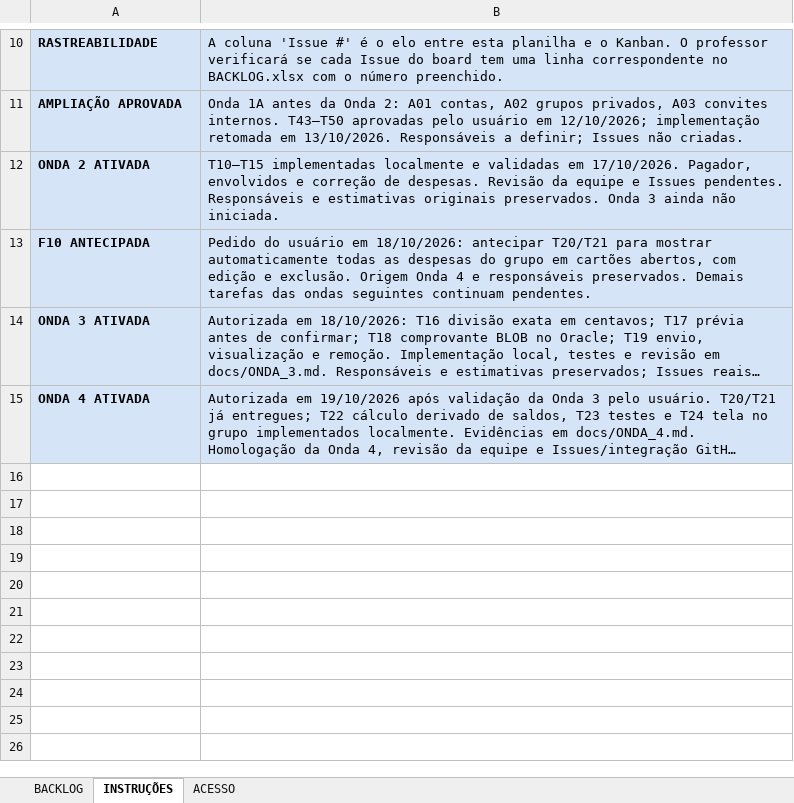
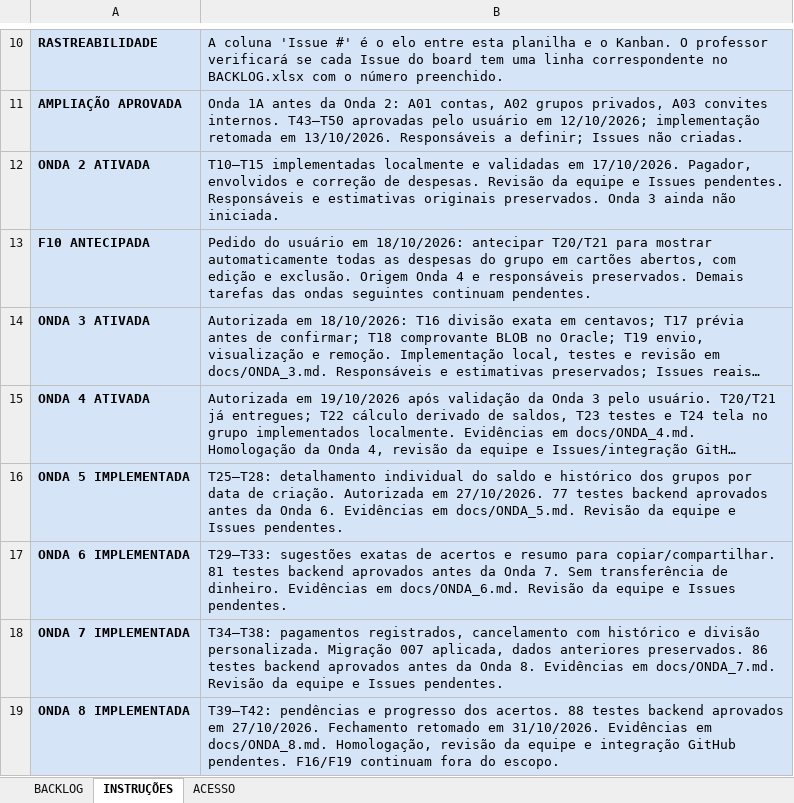
Before and after one commit to nagelzin/rachai, an Excel workbook: BACKLOG.xlsx, sheet INSTRUÇÕES, drawn as a sheet; only a part is shown, gaps mark what is left out; long unchanged cells end in …; values as stored, in another font and other column widths than the file's, no borders; the diff names each change by its address in the sheet, - before the commit and + after, or states it on an @@ line.

Commit message:
feat: completar Ondas 5 a 8 com acertos e acompanhamento
Acrescenta histórico de grupos, detalhamento de saldo, sugestões e resumo,
registro e cancelamento de pagamentos, divisão personalizada e progresso.
Inclui a migração 007 e os registros de implementação.

O resultado final reproduz os arquivos da aplicação existente.
Testes e compilações não repetidos nesta organização a pedido do usuário.

```diff
--- a/BACKLOG.xlsx (sheet INSTRUÇÕES)
+++ b/BACKLOG.xlsx (sheet INSTRUÇÕES)
+row 16: ONDA 5 IMPLEMENTADA | T25–T28: detalhamento individual do saldo e histórico dos grupos por data de criação. Autorizada em 27/10/2026. 77 testes backend aprovados antes da Onda 6. Evidências em docs/ONDA_5.md. Revisão da equipe e Issues pendentes.
+row 17: ONDA 6 IMPLEMENTADA | T29–T33: sugestões exatas de acertos e resumo para copiar/compartilhar. 81 testes backend aprovados antes da Onda 7. Sem transferência de dinheiro. Evidências em docs/ONDA_6.md. Revisão da equipe e Issues pendentes.
+row 18: ONDA 7 IMPLEMENTADA | T34–T38: pagamentos registrados, cancelamento com histórico e divisão personalizada. Migração 007 aplicada, dados anteriores preservados. 86 testes backend aprovados antes da Onda 8. Evidências em docs/ONDA_7.md. Revisão da equipe e Issues pendentes.
+row 19: ONDA 8 IMPLEMENTADA | T39–T42: pendências e progresso dos acertos. 88 testes backend aprovados em 27/10/2026. Fechamento retomado em 31/10/2026. Evidências em docs/ONDA_8.md. Homologação, revisão da equipe e integração GitHub pendentes. F16/F19 continuam fora do escopo.
```
Also changed, not shown: 49 other files.
